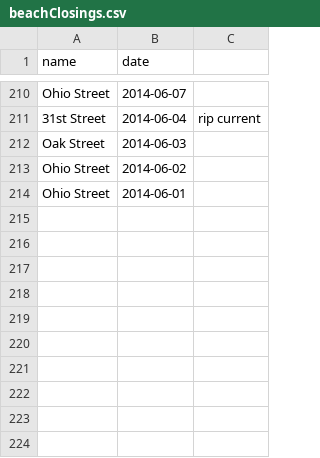
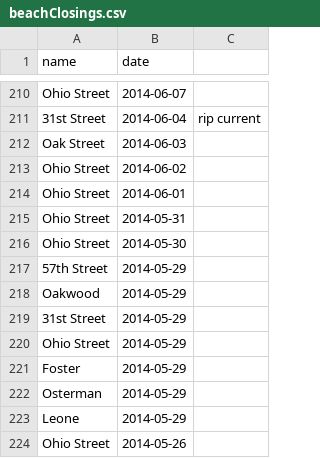
Before and after one commit to sbeslow/hydrophilik, a CSV file: hydrophilik/conf/beachClosings.csv, drawn as a sheet; only a part is shown, gaps mark what is left out.

Commit message:
Finished beach closings for 2014

```diff
--- a/hydrophilik/conf/beachClosings.csv
+++ b/hydrophilik/conf/beachClosings.csv
@@ -214 +214,11 @@ Ohio Street;2014-06-02
 Ohio Street;2014-06-01
+Ohio Street;2014-05-31
+Ohio Street;2014-05-30
+57th Street;2014-05-29
+Oakwood;2014-05-29
+31st Street;2014-05-29
+Ohio Street;2014-05-29
+Foster;2014-05-29
+Osterman;2014-05-29
+Leone;2014-05-29
+Ohio Street;2014-05-26
```
